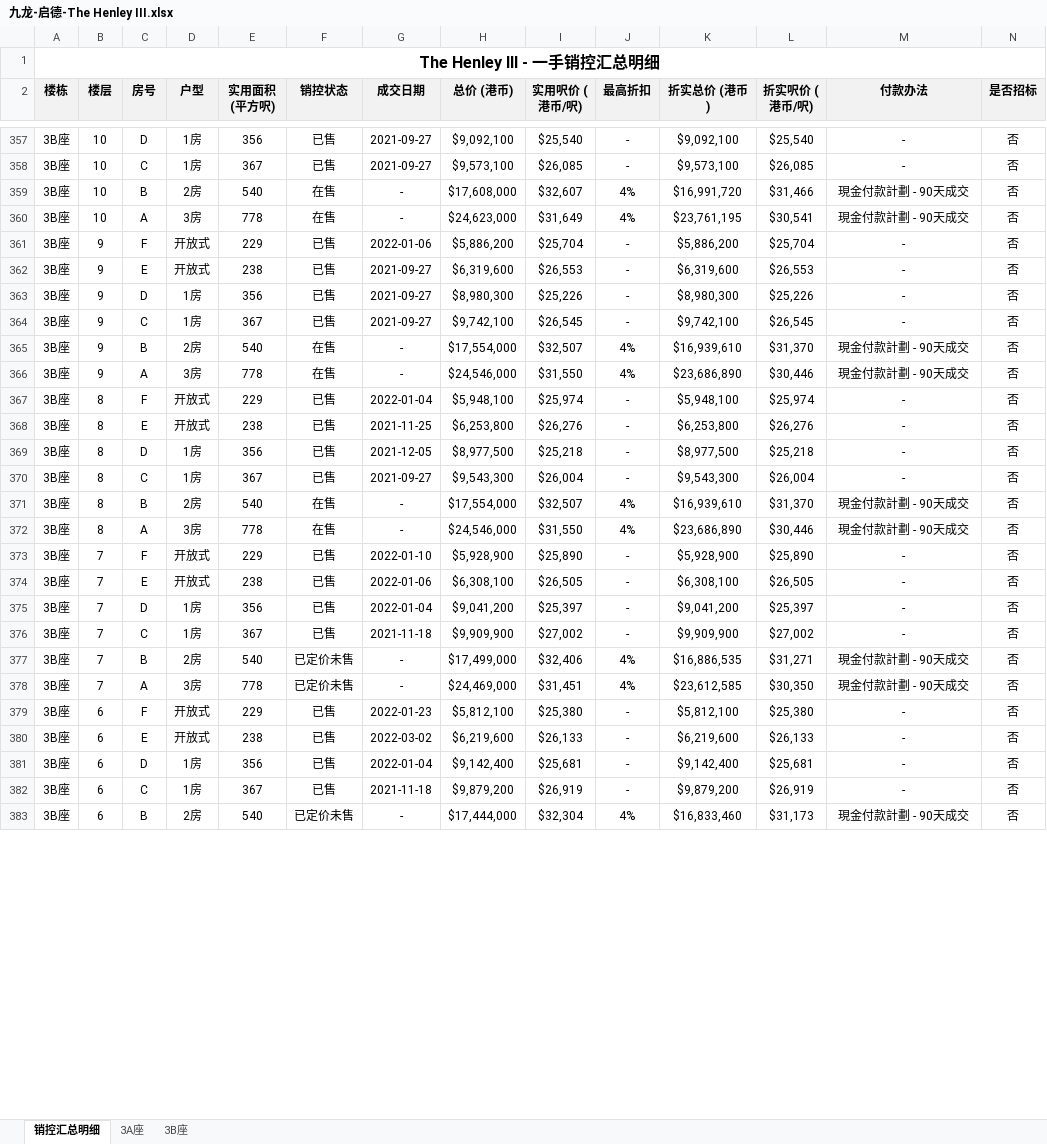
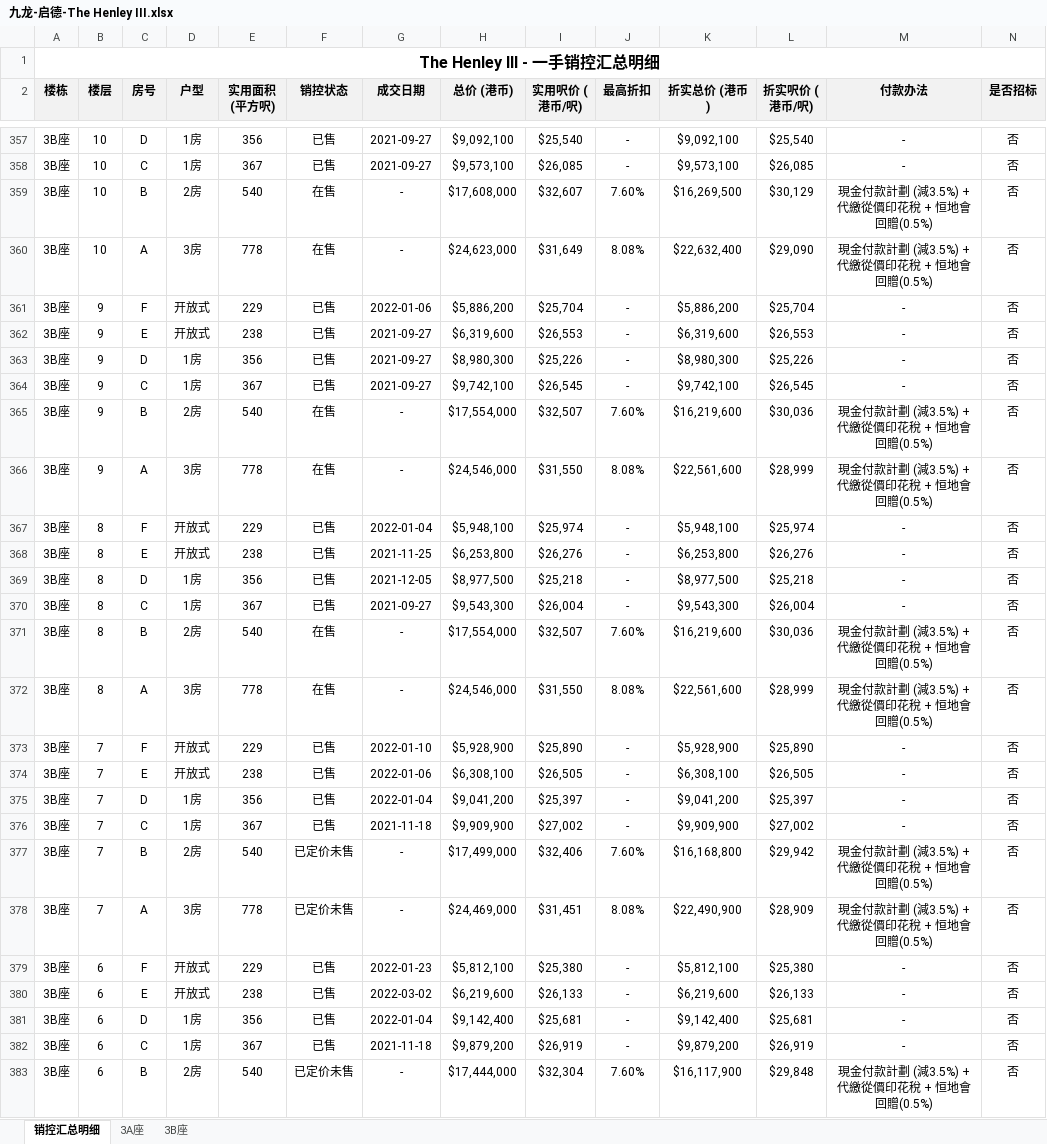
Before and after one commit to neil-studio/hk-properties, an Excel workbook: files/九龙-启德-The Henley III.xlsx, sheet 销控汇总明细, drawn as a sheet; only a part is shown, gaps mark what is left out; values as stored, in another font and other column widths than the file's, no borders; the diff covers the shown part only; the diff names each change by its address in the sheet, - before the commit and + after, or states it on an @@ line.

Commit message:
fix: physical PDF stamp duty override for Henley III

```diff
--- a/files/九龙-启德-The Henley III.xlsx (sheet 销控汇总明细)
+++ b/files/九龙-启德-The Henley III.xlsx (sheet 销控汇总明细)
-J359 (最高折扣): 4%
+J359 (最高折扣): 7.60%
-K359 (折实总价 (港币)): $16,991,720
+K359 (折实总价 (港币)): $16,269,500
-L359 (折实呎价 (港币/呎)): $31,466
+L359 (折实呎价 (港币/呎)): $30,129
-M359:M360 (付款办法): 現金付款計劃 - 90天成交
+M359:M360 (付款办法): 現金付款計劃 (減3.5%) + 代繳從價印花稅 + 恒地會回贈(0.5%)
-J360 (最高折扣): 4%
+J360 (最高折扣): 8.08%
-K360 (折实总价 (港币)): $23,761,195
+K360 (折实总价 (港币)): $22,632,400
-L360 (折实呎价 (港币/呎)): $30,541
+L360 (折实呎价 (港币/呎)): $29,090
-J365 (最高折扣): 4%
+J365 (最高折扣): 7.60%
-K365 (折实总价 (港币)): $16,939,610
+K365 (折实总价 (港币)): $16,219,600
-L365 (折实呎价 (港币/呎)): $31,370
+L365 (折实呎价 (港币/呎)): $30,036
-M365:M366 (付款办法): 現金付款計劃 - 90天成交
+M365:M366 (付款办法): 現金付款計劃 (減3.5%) + 代繳從價印花稅 + 恒地會回贈(0.5%)
-J366 (最高折扣): 4%
+J366 (最高折扣): 8.08%
-K366 (折实总价 (港币)): $23,686,890
+K366 (折实总价 (港币)): $22,561,600
-L366 (折实呎价 (港币/呎)): $30,446
+L366 (折实呎价 (港币/呎)): $28,999
-J371 (最高折扣): 4%
+J371 (最高折扣): 7.60%
-K371 (折实总价 (港币)): $16,939,610
+K371 (折实总价 (港币)): $16,219,600
-L371 (折实呎价 (港币/呎)): $31,370
+L371 (折实呎价 (港币/呎)): $30,036
-M371:M372 (付款办法): 現金付款計劃 - 90天成交
+M371:M372 (付款办法): 現金付款計劃 (減3.5%) + 代繳從價印花稅 + 恒地會回贈(0.5%)
-J372 (最高折扣): 4%
+J372 (最高折扣): 8.08%
-K372 (折实总价 (港币)): $23,686,890
+K372 (折实总价 (港币)): $22,561,600
-L372 (折实呎价 (港币/呎)): $30,446
+L372 (折实呎价 (港币/呎)): $28,999
-J377 (最高折扣): 4%
+J377 (最高折扣): 7.60%
-K377 (折实总价 (港币)): $16,886,535
+K377 (折实总价 (港币)): $16,168,800
-L377 (折实呎价 (港币/呎)): $31,271
+L377 (折实呎价 (港币/呎)): $29,942
-M377:M378 (付款办法): 現金付款計劃 - 90天成交
+M377:M378 (付款办法): 現金付款計劃 (減3.5%) + 代繳從價印花稅 + 恒地會回贈(0.5%)
-J378 (最高折扣): 4%
+J378 (最高折扣): 8.08%
-K378 (折实总价 (港币)): $23,612,585
+K378 (折实总价 (港币)): $22,490,900
-L378 (折实呎价 (港币/呎)): $30,350
+L378 (折实呎价 (港币/呎)): $28,909
-J383 (最高折扣): 4%
+J383 (最高折扣): 7.60%
-K383 (折实总价 (港币)): $16,833,460
+K383 (折实总价 (港币)): $16,117,900
-L383 (折实呎价 (港币/呎)): $31,173
+L383 (折实呎价 (港币/呎)): $29,848
-M383 (付款办法): 現金付款計劃 - 90天成交
+M383 (付款办法): 現金付款計劃 (減3.5%) + 代繳從價印花稅 + 恒地會回贈(0.5%)
```
Also changed, not shown: 128 edited cells elsewhere in this sheet, 1 other file.
